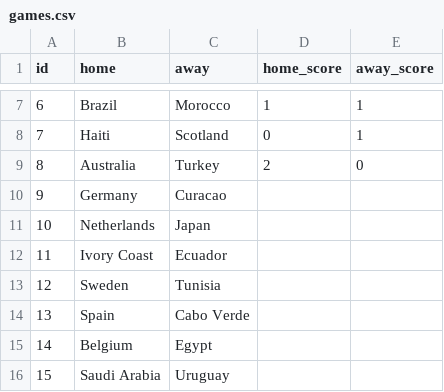
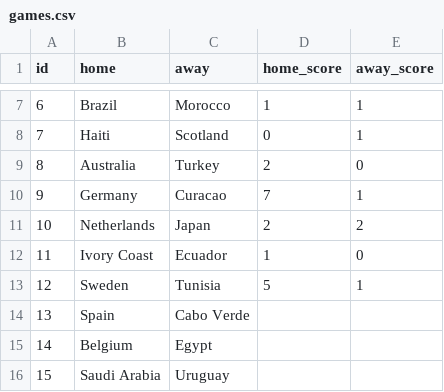
Before and after one commit to dhruv-tailor/worldcup-predictions, a CSV file: src/data/games.csv, drawn as a sheet; only a part is shown, gaps mark what is left out.

```diff
--- a/src/data/games.csv
+++ b/src/data/games.csv
@@ -9,6 +9,6 @@ id;home;away;home_score;away_score
 8;Australia;Turkey;2;0
-9;Germany;Curacao;;
-10;Netherlands;Japan;;
-11;Ivory Coast;Ecuador;;
-12;Sweden;Tunisia;;
+9;Germany;Curacao;7;1
+10;Netherlands;Japan;2;2
+11;Ivory Coast;Ecuador;1;0
+12;Sweden;Tunisia;5;1
 13;Spain;Cabo Verde;;
```
Also changed, not shown: src/data/predictions.csv.
